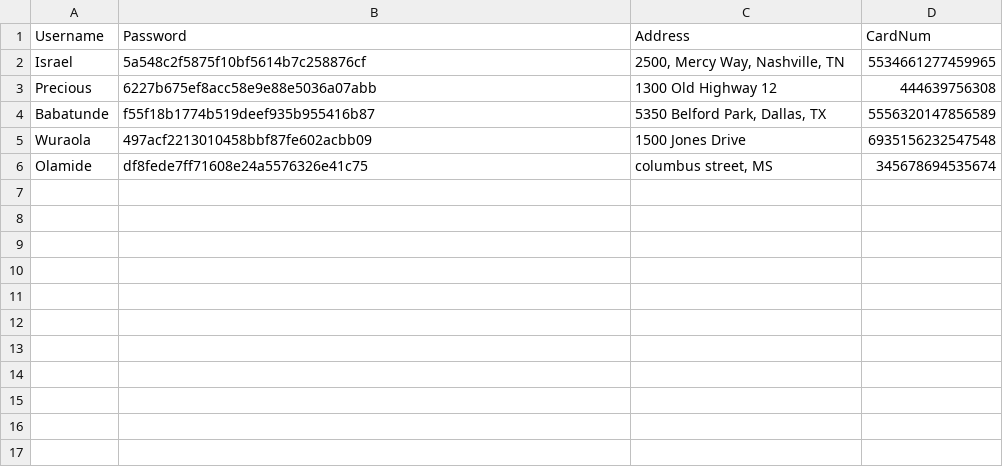
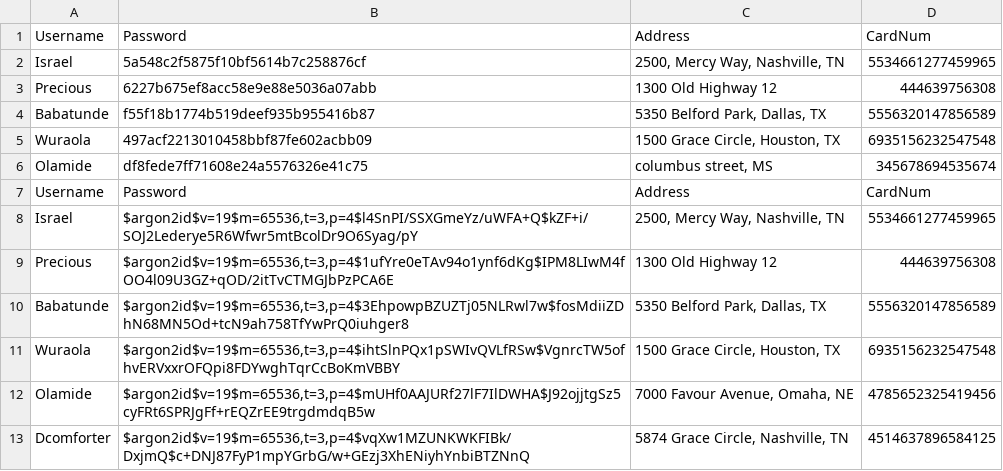
Before and after one commit to Dcomforter/CLI-Music-Store, a CSV file: users.csv, drawn as a sheet.

Commit message:
Implemented Argon2

```diff
--- a/users.csv
+++ b/users.csv
@@ -4,3 +4,10 @@ Precious,6227b675ef8acc58e9e88e5036a07abb,1300 Old Highway 12,444639756308
 Babatunde,f55f18b1774b519deef935b955416b87,"5350 Belford Park, Dallas, TX",5556320147856589
-Wuraola,497acf2213010458bbf87fe602acbb09,1500 Jones Drive,6935156232547548
+Wuraola,497acf2213010458bbf87fe602acbb09,"1500 Grace Circle, Houston, TX",6935156232547548
 Olamide,df8fede7ff71608e24a5576326e41c75,"columbus street, MS",345678694535674
+Username,Password,Address,CardNum
+Israel,"$argon2id$v=19$m=65536,t=3,p=4$l4SnPI/SSXGmeYz/uWFA+Q$kZF+i/SOJ2Lederye5R6Wfwr5mtBcolDr9O6Syag/pY","2500, Mercy Way, Nashville, TN",5534661277459965
+Precious,"$argon2id$v=19$m=65536,t=3,p=4$1ufYre0eTAv94o1ynf6dKg$IPM8LIwM4fOO4l09U3GZ+qOD/2itTvCTMGJbPzPCA6E",1300 Old Highway 12,444639756308
+Babatunde,"$argon2id$v=19$m=65536,t=3,p=4$3EhpowpBZUZTj05NLRwl7w$fosMdiiZDhN68MN5Od+tcN9ah758TfYwPrQ0iuhger8","5350 Belford Park, Dallas, TX",5556320147856589
+Wuraola,"$argon2id$v=19$m=65536,t=3,p=4$ihtSlnPQx1pSWIvQVLfRSw$VgnrcTW5ofhvERVxxrOFQpi8FDYwghTqrCcBoKmVBBY","1500 Grace Circle, Houston, TX",6935156232547548
+Olamide,"$argon2id$v=19$m=65536,t=3,p=4$mUHf0AAJURf27lF7IlDWHA$J92ojjtgSz5cyFRt6SPRJgFf+rEQZrEE9trgdmdqB5w","7000 Favour Avenue, Omaha, NE",4785652325419456
+Dcomforter,"$argon2id$v=19$m=65536,t=3,p=4$vqXw1MZUNKWKFIBk/DxjmQ$c+DNJ87FyP1mpYGrbG/w+GEzj3XhENiyhYnbiBTZNnQ","5874 Grace Circle, Nashville, TN",4514637896584125
```
Also changed, not shown: 2 other files.
